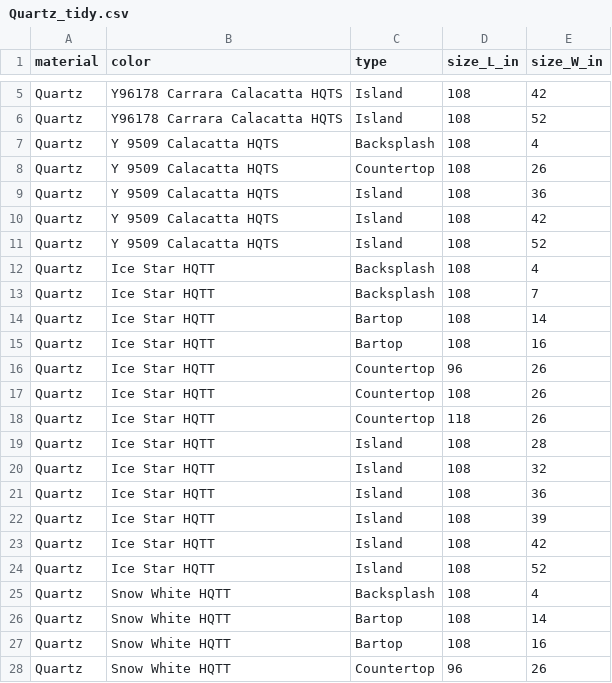
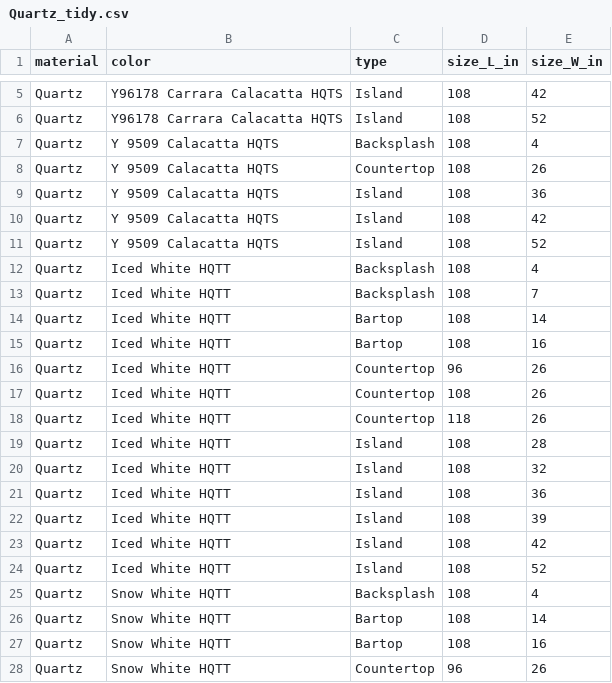
Before and after one commit to hectorsw1/prefab-countertop-calculator, a CSV file: Quartz_tidy.csv, drawn as a sheet; only a part is shown, gaps mark what is left out.

Commit message:
Quartz_tidy.csv

```diff
--- a/Quartz_tidy.csv
+++ b/Quartz_tidy.csv
@@ -11,15 +11,15 @@ Quartz,Y 9509 Calacatta HQTS,Island,108,42
 Quartz,Y 9509 Calacatta HQTS,Island,108,52
-Quartz,Ice Star HQTT,Backsplash,108,4
-Quartz,Ice Star HQTT,Backsplash,108,7
-Quartz,Ice Star HQTT,Bartop,108,14
-Quartz,Ice Star HQTT,Bartop,108,16
-Quartz,Ice Star HQTT,Countertop,96,26
-Quartz,Ice Star HQTT,Countertop,108,26
-Quartz,Ice Star HQTT,Countertop,118,26
-Quartz,Ice Star HQTT,Island,108,28
-Quartz,Ice Star HQTT,Island,108,32
-Quartz,Ice Star HQTT,Island,108,36
-Quartz,Ice Star HQTT,Island,108,39
-Quartz,Ice Star HQTT,Island,108,42
-Quartz,Ice Star HQTT,Island,108,52
+Quartz,Iced White HQTT,Backsplash,108,4
+Quartz,Iced White HQTT,Backsplash,108,7
+Quartz,Iced White HQTT,Bartop,108,14
+Quartz,Iced White HQTT,Bartop,108,16
+Quartz,Iced White HQTT,Countertop,96,26
+Quartz,Iced White HQTT,Countertop,108,26
+Quartz,Iced White HQTT,Countertop,118,26
+Quartz,Iced White HQTT,Island,108,28
+Quartz,Iced White HQTT,Island,108,32
+Quartz,Iced White HQTT,Island,108,36
+Quartz,Iced White HQTT,Island,108,39
+Quartz,Iced White HQTT,Island,108,42
+Quartz,Iced White HQTT,Island,108,52
 Quartz,Snow White HQTT,Backsplash,108,4
```
